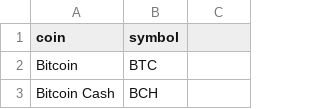
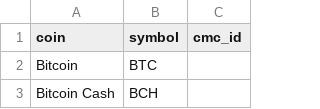
Before and after one commit to geophf/1HaskellADay, a CSV file: exercises/HAD/CryptoCoin/coins_traded_on_coinbase.csv, drawn as a sheet; only a part is shown.

```diff
--- a/exercises/HAD/CryptoCoin/coins_traded_on_coinbase.csv
+++ b/exercises/HAD/CryptoCoin/coins_traded_on_coinbase.csv
@@ -1,2 +1,2 @@
-coin,symbol
+coin,symbol,cmc_id
 Bitcoin,BTC
```
Also changed, not shown: 3 other files.
